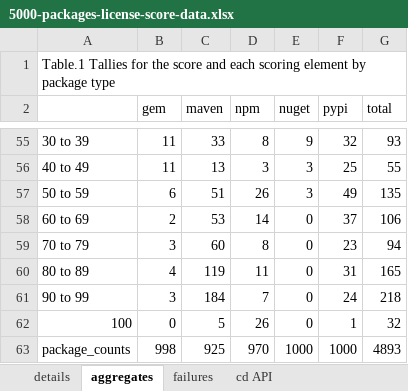
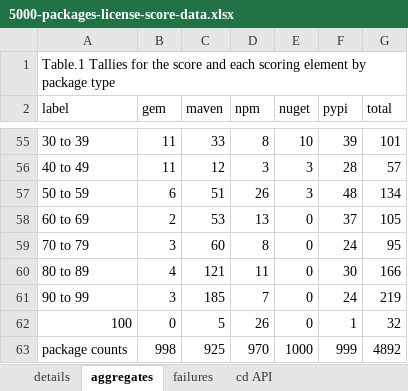
Before and after one commit to clearlydefined/license-score, an Excel workbook: scoring/5000-packages-license-score-data.xlsx, sheet aggregates, drawn as a sheet; only a part is shown, gaps mark what is left out; values as stored, in another font and other column widths than the file's, no cell formats; charts and pictures not drawn; the diff covers the shown part only; the diff names each change by its address in the sheet, - before the commit and + after, or states it on an @@ line.

```diff
--- a/scoring/5000-packages-license-score-data.xlsx (sheet aggregates)
+++ b/scoring/5000-packages-license-score-data.xlsx (sheet aggregates)
+A1:G1 merged
-A2: (empty)
+A2: label
-E55 (nuget): 9
+E55 (nuget): 10
-F55 (pypi): 32
+F55 (pypi): 39
-G55 (total): 93
+G55 (total): 101
-C56 (maven): 13
+C56 (maven): 12
-F56 (pypi): 25
+F56 (pypi): 28
-G56 (total): 55
+G56 (total): 57
-F57 (pypi): 49
+F57 (pypi): 48
-G57 (total): 135
+G57 (total): 134
-D58 (npm): 14
+D58 (npm): 13
-G58 (total): 106
+G58 (total): 105
-F59 (pypi): 23
+F59 (pypi): 24
-G59 (total): 94
+G59 (total): 95
-C60 (maven): 119
+C60 (maven): 121
-F60 (pypi): 31
+F60 (pypi): 30
-G60 (total): 165
+G60 (total): 166
-C61 (maven): 184
+C61 (maven): 185
-G61 (total): 218
+G61 (total): 219
-A63 (label): package_counts
+A63 (label): package counts
-F63 (pypi): 1000
+F63 (pypi): 999
-G63 (total): 4893
+G63 (total): 4892
```
Also changed, not shown: 21 added rows, 21 removed rows, 46 edited cells and merged cells elsewhere in this sheet, sheet details, cell formats, charts or pictures, 2 other files.
